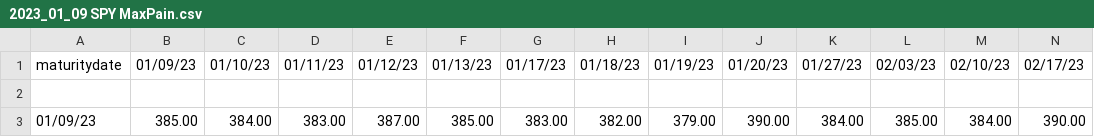
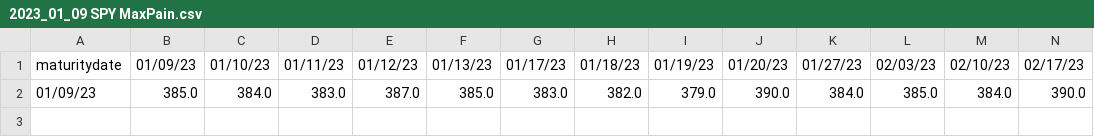
Before and after one commit to bonsaiheart/MaxPainHeuristicTracker, a CSV file: dataOutput/SPY_Daily_CSVs/2023_01_09 SPY MaxPain.csv, drawn as a sheet; only a part is shown; removed rows and columns are numbered as before the commit, all else as after; rows hold the shown columns only; the diff names each change by its address in the sheet, - before the commit and + after, or states it on an @@ line.

Commit message:
Fixed error in retrieve_mp_data.py , returning maxpain as string.  assigned to float.
Added extended implicit wait for webdriver.

```diff
--- a/dataOutput/SPY_Daily_CSVs/2023_01_09 SPY MaxPain.csv
+++ b/dataOutput/SPY_Daily_CSVs/2023_01_09 SPY MaxPain.csv
-row 2: (empty)
+row 2: 01/09/23 | 385.0 | 384.0 | 383.0 | 387.0 | 385.0 | 383.0 | 382.0 | 379.0 | 390.0 | 384.0 | 385.0 | 384.0 | 390.0
-row 3: 01/09/23 | 385.00 | 384.00 | 383.00 | 387.00 | 385.00 | 383.00 | 382.00 | 379.00 | 390.00 | 384.00 | 385.00 | 384.00 | 390.00
```
Also changed, not shown: dataOutput/SPY_Daily_CSVs/2023_01_03 SPY MaxPain.csv, 3 other files.
